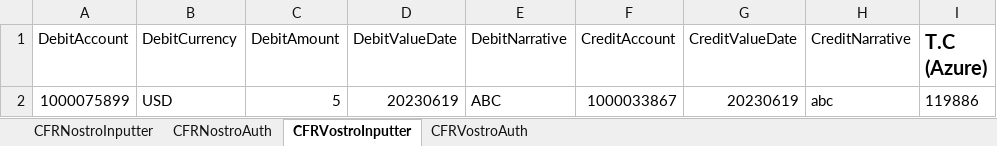
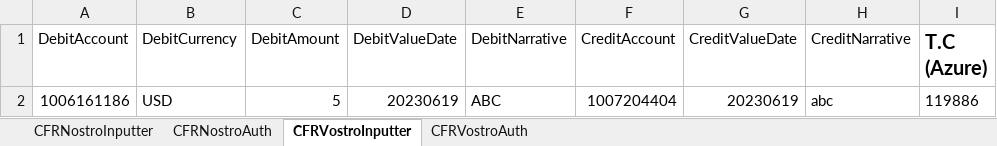
Before and after one commit to saribshamim001/storage, an Excel workbook: Excel Data/CentralizedForiegnRemittance.xlsx, sheet CFRVostroInputter, drawn as a sheet; only a part is shown; values as stored, in another font and other column widths than the file's, no borders; the diff names each change by its address in the sheet, - before the commit and + after, or states it on an @@ line.

```diff
--- a/Excel Data/CentralizedForiegnRemittance.xlsx (sheet CFRVostroInputter)
+++ b/Excel Data/CentralizedForiegnRemittance.xlsx (sheet CFRVostroInputter)
-A2 (DebitAccount): 1000075899
+A2 (DebitAccount): 1006161186
-F2 (CreditAccount): 1000033867
+F2 (CreditAccount): 1007204404
```
Also changed, not shown: Data/CAO_JointAccCreation_LCYTxn.xlsx, Data/CAO_JointAccCreation_LCY_SavingAccountTxn.xlsx, 9 other files.
